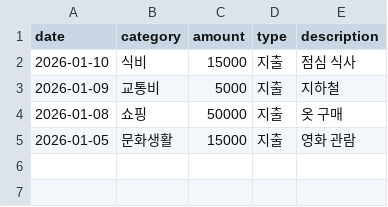
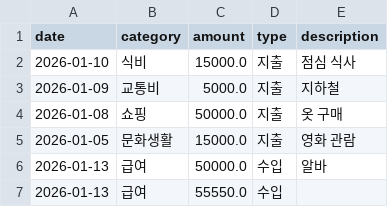
Before and after one commit to kingnh0328-blip/MINI_BUDGET, a CSV file: data/ledger.csv, drawn as a sheet.

```diff
--- a/data/ledger.csv
+++ b/data/ledger.csv
@@ -1,5 +1,7 @@
 date,category,amount,type,description
-2026-01-10,식비,15000,지출,점심 식사
-2026-01-09,교통비,5000,지출,지하철
-2026-01-08,쇼핑,50000,지출,옷 구매
-2026-01-05,문화생활,15000,지출,영화 관람
+2026-01-10,식비,15000.0,지출,점심 식사
+2026-01-09,교통비,5000.0,지출,지하철
+2026-01-08,쇼핑,50000.0,지출,옷 구매
+2026-01-05,문화생활,15000.0,지출,영화 관람
+2026-01-13,급여,50000.0,수입,알바
+2026-01-13,급여,55550.0,수입,
```
Also changed, not shown: 5 other files.
